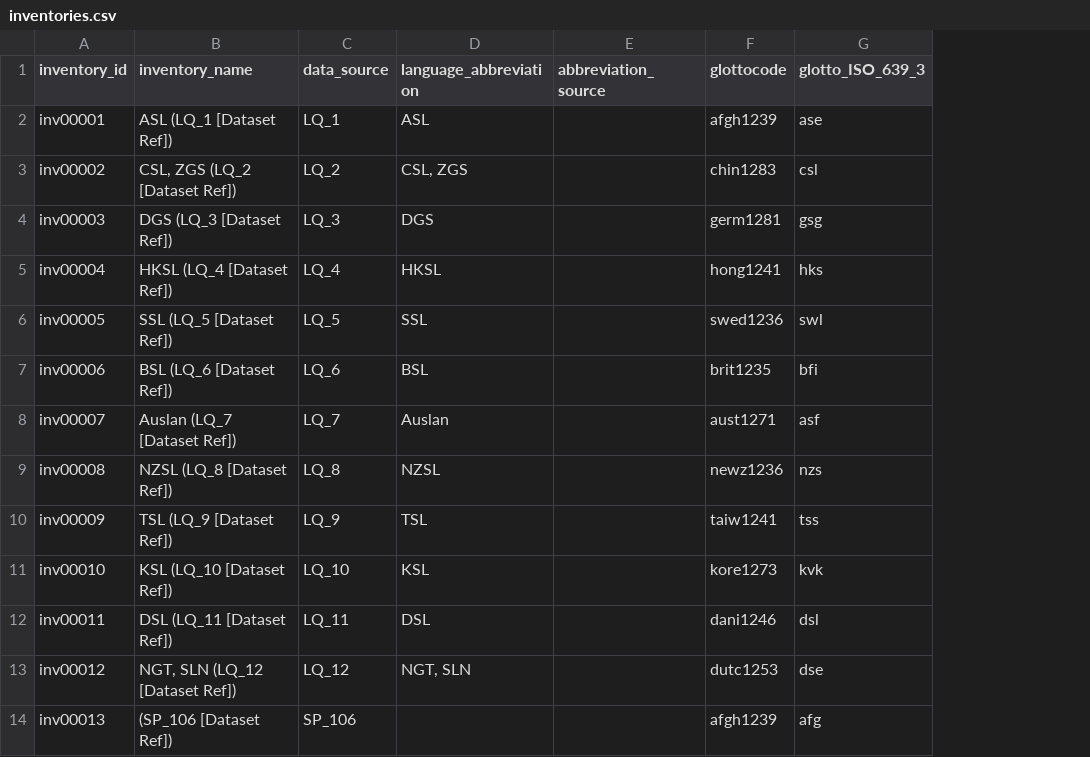
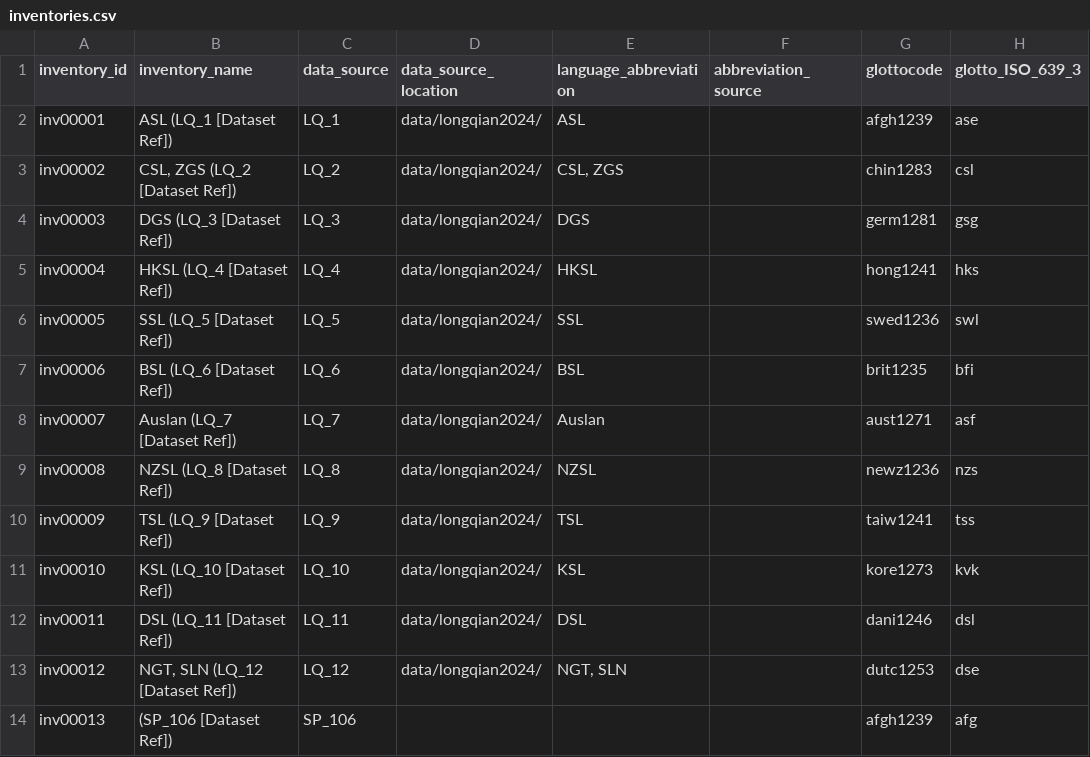
Before and after one commit to strawshort/sign-language-phoible, a CSV file: data/slphoible/inventories.csv, drawn as a sheet; only a part is shown; the diff names each change by its address in the sheet, - before the commit and + after, or states it on an @@ line.

Commit message:
docs (data): add details to identify files for script automation
(1) data/longqian2024/: Renamed inventory files to begin with LQ_xx (a data_source id) to aid automatic file detection in future scripts. (2)slphoible/inventories.csv: Added data_source_location column for a future script to find the inventory csv in that location. (3) slphoible/segments.csv: Added segment_class column to identify that data pertains to handshapes

```diff
--- a/data/slphoible/inventories.csv
+++ b/data/slphoible/inventories.csv
+column D (data_source_location), rows 2-13: all data/longqian2024/
```
Also changed, not shown: data/slphoible/segments.csv.
